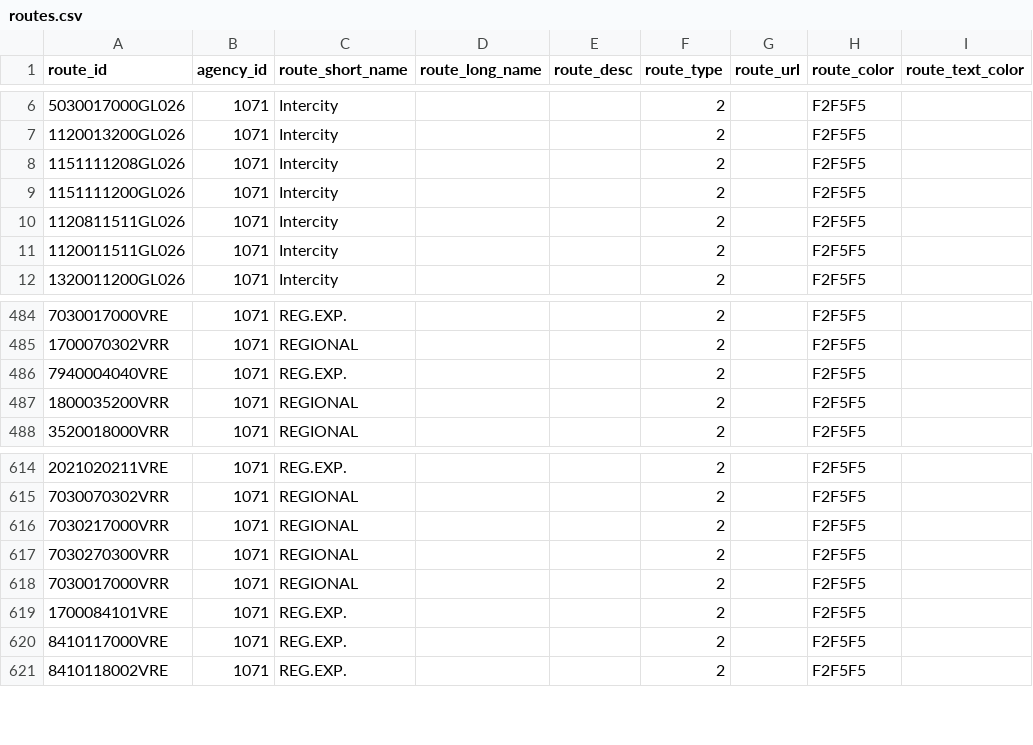
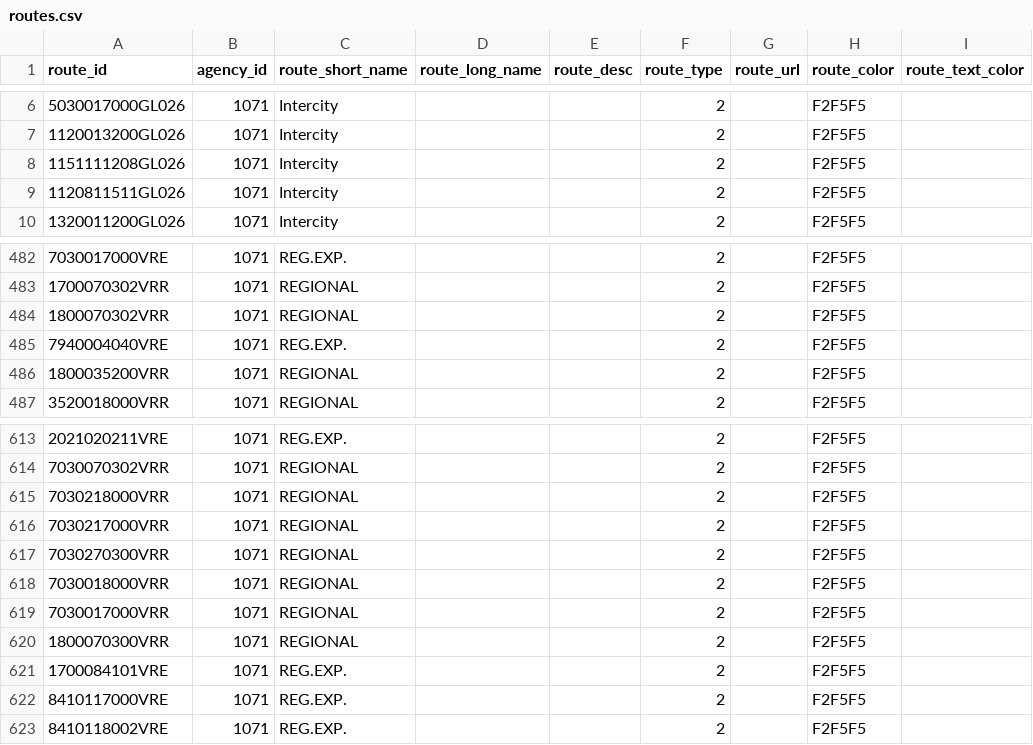
Before and after one commit to WireNext/laregorecorridogtfs, a CSV file: data_csv/routes.csv, drawn as a sheet; only a part is shown, gaps mark what is left out.

```diff
--- a/data_csv/routes.csv
+++ b/data_csv/routes.csv
@@ -8,5 +8,3 @@ route_id,agency_id,route_short_name,route_long_name,route_desc,route_type,route_
 1151111208GL026,1071,Intercity,,,2,,F2F5F5,
-1151111200GL026,1071,Intercity,,,2,,F2F5F5,
 1120811511GL026,1071,Intercity,,,2,,F2F5F5,
-1120011511GL026,1071,Intercity,,,2,,F2F5F5,
 1320011200GL026,1071,Intercity,,,2,,F2F5F5,
@@ -485,2 +483,3 @@ route_id,agency_id,route_short_name,route_long_name,route_desc,route_type,route_
 1700070302VRR,1071,REGIONAL,,,2,,F2F5F5,
+1800070302VRR,1071,REGIONAL,,,2,,F2F5F5,
 7940004040VRE,1071,REG.EXP.,,,2,,F2F5F5,
@@ -615,5 +614,8 @@ route_id,agency_id,route_short_name,route_long_name,route_desc,route_type,route_
 7030070302VRR,1071,REGIONAL,,,2,,F2F5F5,
+7030218000VRR,1071,REGIONAL,,,2,,F2F5F5,
 7030217000VRR,1071,REGIONAL,,,2,,F2F5F5,
 7030270300VRR,1071,REGIONAL,,,2,,F2F5F5,
+7030018000VRR,1071,REGIONAL,,,2,,F2F5F5,
 7030017000VRR,1071,REGIONAL,,,2,,F2F5F5,
+1800070300VRR,1071,REGIONAL,,,2,,F2F5F5,
 1700084101VRE,1071,REG.EXP.,,,2,,F2F5F5,
```
Also changed, not shown: data_csv/calendar.csv, data_csv/stops.csv, 3 other files.
